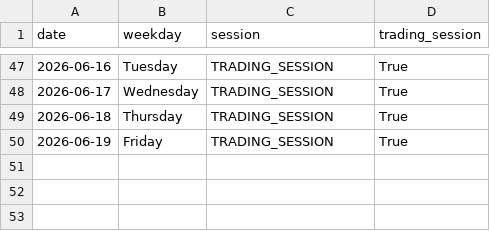
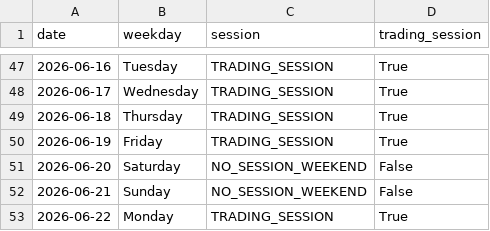
Before and after one commit to ThryB64/CornStudy, a CSV file: data/official_forward/market_sessions.csv, drawn as a sheet; only a part is shown, gaps mark what is left out.

Commit message:
chore(forward): official collect 2026-06-22

```diff
--- a/data/official_forward/market_sessions.csv
+++ b/data/official_forward/market_sessions.csv
@@ -50 +50,4 @@ date,weekday,session,trading_session
 2026-06-19,Friday,TRADING_SESSION,True
+2026-06-20,Saturday,NO_SESSION_WEEKEND,False
+2026-06-21,Sunday,NO_SESSION_WEEKEND,False
+2026-06-22,Monday,TRADING_SESSION,True
```
Also changed, not shown: 35 other files.
